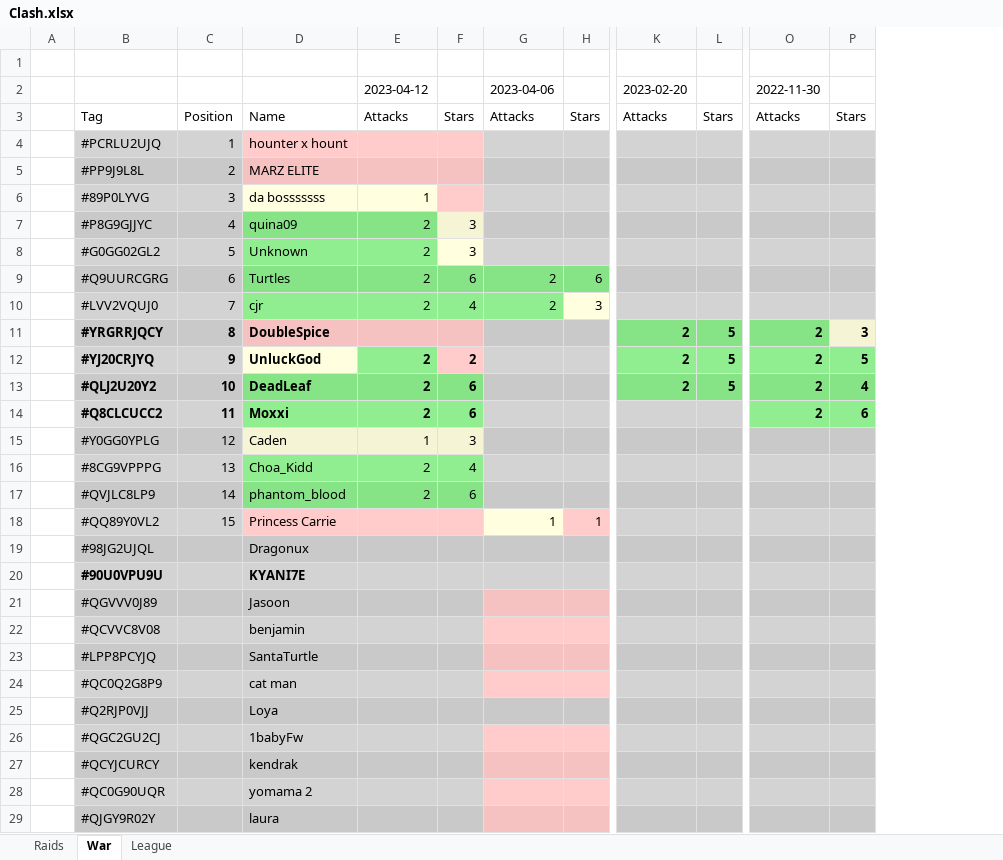
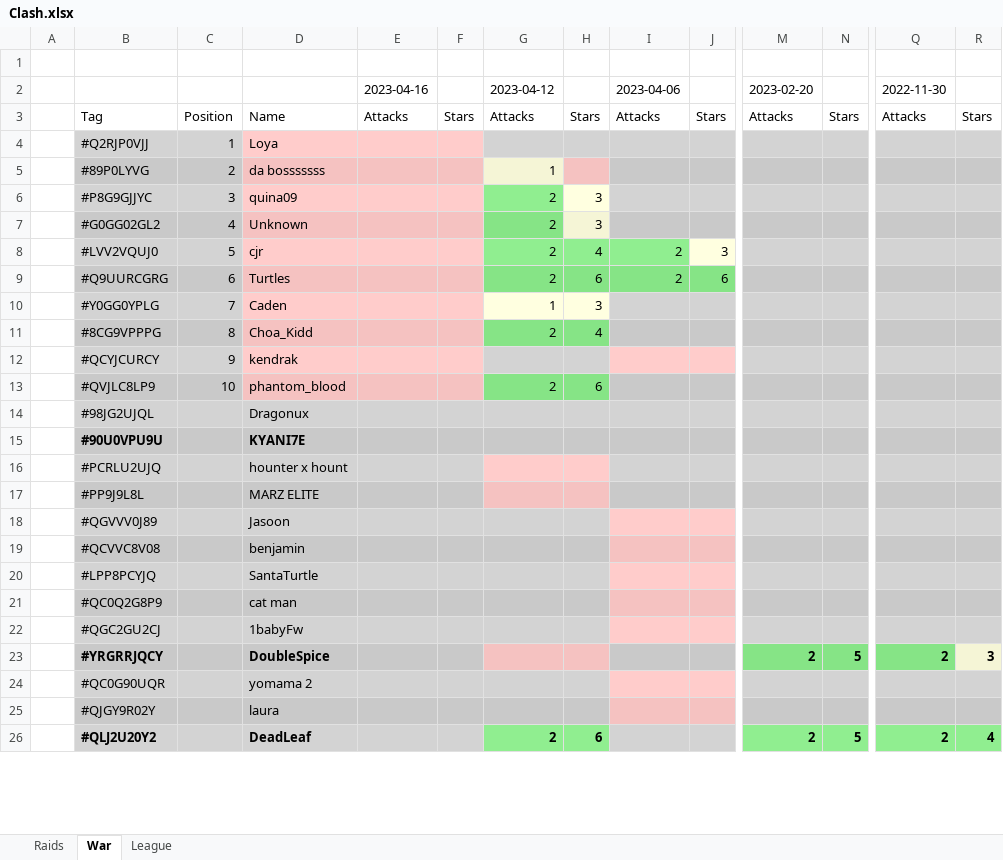
Before and after one commit to KYANI7E/Clans, an Excel workbook: Clash.xlsx, sheet War, drawn as a sheet; only a part is shown, gaps mark what is left out; values as stored, in another font and other column widths than the file's, no borders; removed rows and columns are numbered as before the commit, all else as after; rows hold the shown columns only; the diff covers the shown part only; the diff names each change by its address in the sheet, - before the commit and + after, or states it on an @@ line.

Commit message:
updating the clash file from bat automatic run

```diff
--- a/Clash.xlsx (sheet War)
+++ b/Clash.xlsx (sheet War)
+column E, rows 2-3: 2023-04-16 | Attacks
+column F, row 3: Stars
-row 4:  | #PCRLU2UJQ | 1 | hounter x hount
-row 5:  | #PP9J9L8L | 2 | MARZ ELITE
+row 4:  | #Q2RJP0VJJ | 1 | Loya
-C5: 3
+C5: 2
-D5 fill: #FFFFE0
+D5 fill: #F5C2C1
-C6: 4
+C6: 3
-D6 fill: #86E486
+D6 fill: #FFCCCB
-C7: 5
+C7: 4
-D7 fill: #90EE90
+D7 fill: #F5C2C1
+row 8:  | #LVV2VQUJ0 | 5 | cjr |  |  | 2 | 4 | 2 | 3
-D9 fill: #86E486
+D9 fill: #F5C2C1
-row 10:  | #LVV2VQUJ0 | 7 | cjr | 2 | 4 | 2 | 3
-row 11:  | #YRGRRJQCY | 8 | DoubleSpice |  |  |  |  | 2 | 5 | 2 | 3
-row 12:  | #YJ20CRJYQ | 9 | UnluckGod | 2 | 2 |  |  | 2 | 5 | 2 | 5
-row 13:  | #QLJ2U20Y2 | 10 | DeadLeaf | 2 | 6 |  |  | 2 | 5 | 2 | 4
-row 14:  | #Q8CLCUCC2 | 11 | Moxxi | 2 | 6 |  |  |  |  | 2 | 6
-C10: 12
+C10: 7
-D10 fill: #F5F5D6
+D10 fill: #FFCCCB
-C11: 13
+C11: 8
-D11 fill: #90EE90
+D11 fill: #F5C2C1
+row 12:  | #QCYJCURCY | 9 | kendrak
-C13: 14
+C13: 10
-D13 fill: #86E486
+D13 fill: #F5C2C1
-row 18:  | #QQ89Y0VL2 | 15 | Princess Carrie |  |  | 1 | 1
+row 16:  | #PCRLU2UJQ |  | hounter x hount
+row 17:  | #PP9J9L8L |  | MARZ ELITE
-row 25:  | #Q2RJP0VJJ |  | Loya
-row 27:  | #QCYJCURCY |  | kendrak
+row 23:  | #YRGRRJQCY |  | DoubleSpice |  |  |  |  |  |  | 2 | 5 | 2 | 3
+row 26:  | #QLJ2U20Y2 |  | DeadLeaf |  |  | 2 | 6 |  |  | 2 | 5 | 2 | 4
```
Also changed, not shown: 3 added rows and 3 moved rows elsewhere in this sheet, sheet Raids.
